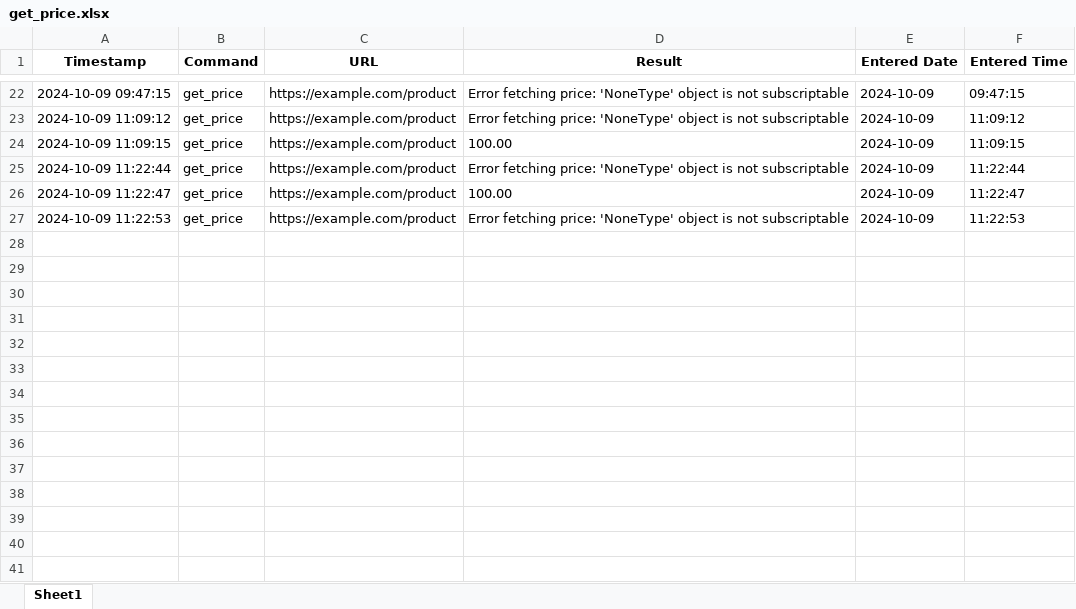
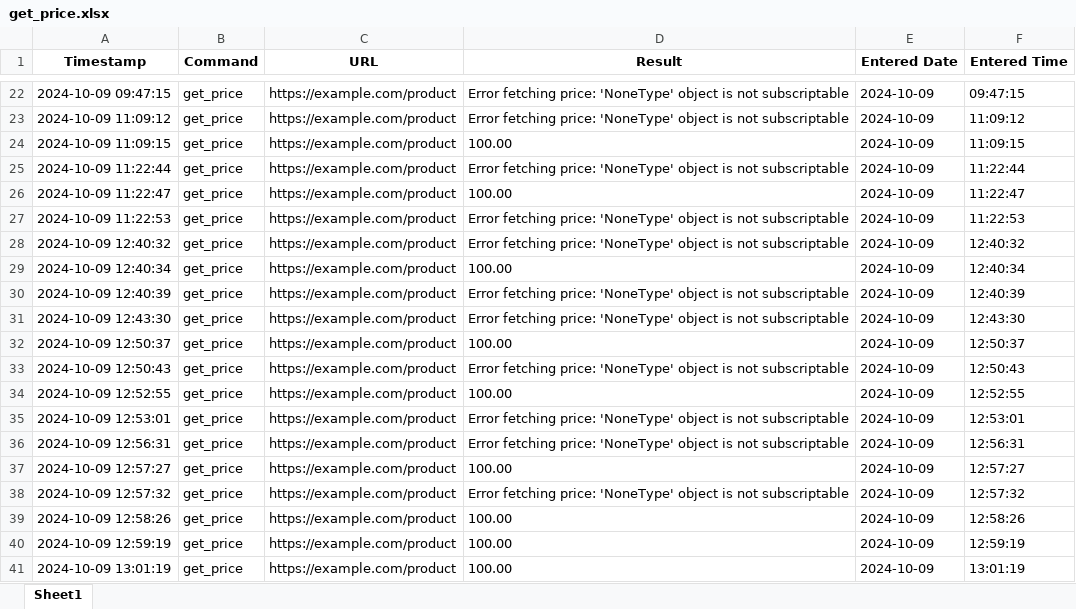
Before and after one commit to oguzky7/DiscordBotProject_CISC699, an Excel workbook: ExportedFiles/excelFiles/get_price.xlsx, sheet Sheet1, drawn as a sheet; only a part is shown, gaps mark what is left out; values as stored, in another font and other column widths than the file's, no borders; the diff names each change by its address in the sheet, - before the commit and + after, or states it on an @@ line.

```diff
--- a/ExportedFiles/excelFiles/get_price.xlsx (sheet Sheet1)
+++ b/ExportedFiles/excelFiles/get_price.xlsx (sheet Sheet1)
+row 28: 2024-10-09 12:40:32 | get_price | https://example.com/product | Error fetching price: 'NoneType' object is not subscriptable | 2024-10-09 | 12:40:32
+row 29: 2024-10-09 12:40:34 | get_price | https://example.com/product | 100.00 | 2024-10-09 | 12:40:34
+row 30: 2024-10-09 12:40:39 | get_price | https://example.com/product | Error fetching price: 'NoneType' object is not subscriptable | 2024-10-09 | 12:40:39
+row 31: 2024-10-09 12:43:30 | get_price | https://example.com/product | Error fetching price: 'NoneType' object is not subscriptable | 2024-10-09 | 12:43:30
+row 32: 2024-10-09 12:50:37 | get_price | https://example.com/product | 100.00 | 2024-10-09 | 12:50:37
+row 33: 2024-10-09 12:50:43 | get_price | https://example.com/product | Error fetching price: 'NoneType' object is not subscriptable | 2024-10-09 | 12:50:43
+row 34: 2024-10-09 12:52:55 | get_price | https://example.com/product | 100.00 | 2024-10-09 | 12:52:55
+row 35: 2024-10-09 12:53:01 | get_price | https://example.com/product | Error fetching price: 'NoneType' object is not subscriptable | 2024-10-09 | 12:53:01
+row 36: 2024-10-09 12:56:31 | get_price | https://example.com/product | Error fetching price: 'NoneType' object is not subscriptable | 2024-10-09 | 12:56:31
+row 37: 2024-10-09 12:57:27 | get_price | https://example.com/product | 100.00 | 2024-10-09 | 12:57:27
+row 38: 2024-10-09 12:57:32 | get_price | https://example.com/product | Error fetching price: 'NoneType' object is not subscriptable | 2024-10-09 | 12:57:32
+row 39: 2024-10-09 12:58:26 | get_price | https://example.com/product | 100.00 | 2024-10-09 | 12:58:26
+row 40: 2024-10-09 12:59:19 | get_price | https://example.com/product | 100.00 | 2024-10-09 | 12:59:19
+row 41: 2024-10-09 13:01:19 | get_price | https://example.com/product | 100.00 | 2024-10-09 | 13:01:19
```
Also changed, not shown: 7 other files.
